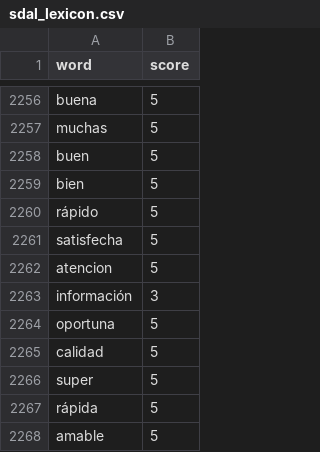
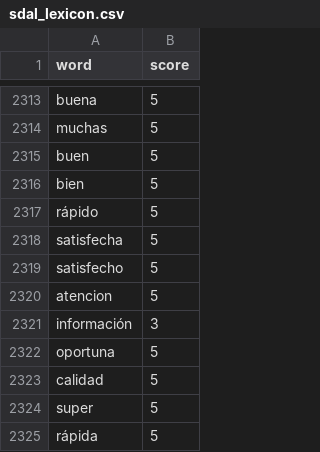
Before and after one commit to mnavarretem/ds4a_project, a CSV file: sentec/res/lexicon/sdal_lexicon.csv, drawn as a sheet; only a part is shown, gaps mark what is left out; the shorter side is filled out with more unchanged rows; the diff covers the shown part only; the diff names each change by its address in the sheet, - before the commit and + after, or states it on an @@ line.

```diff
--- a/sentec/res/lexicon/sdal_lexicon.csv
+++ b/sentec/res/lexicon/sdal_lexicon.csv
+row 2319: satisfecho | 5
```
Also changed, not shown: 57 added rows elsewhere in this file, words_to_translate_2.csv, 5 other files.
